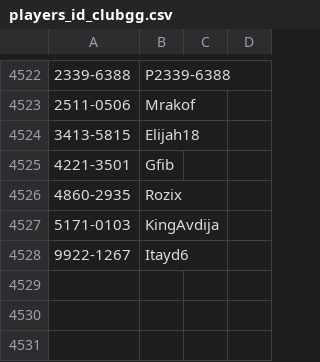
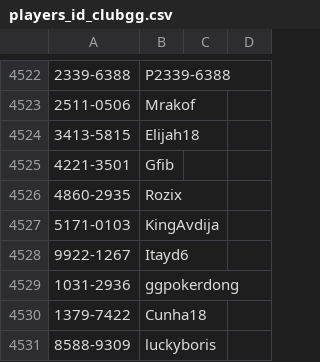
Before and after one commit to ronfal256/clubgg-extract-nicknames, a CSV file: players_id_clubgg.csv, drawn as a sheet; only a part is shown, gaps mark what is left out; the diff names each change by its address in the sheet, - before the commit and + after, or states it on an @@ line.

```diff
--- a/players_id_clubgg.csv
+++ b/players_id_clubgg.csv
+row 4529: 1031-2936 | ggpokerdong
+row 4530: 1379-7422 | Cunha18
+row 4531: 8588-9309 | luckyboris
```
